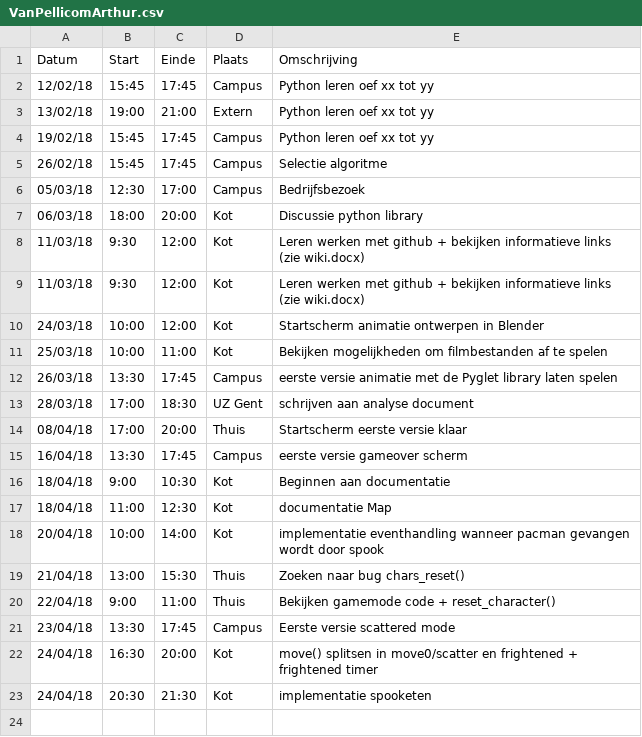
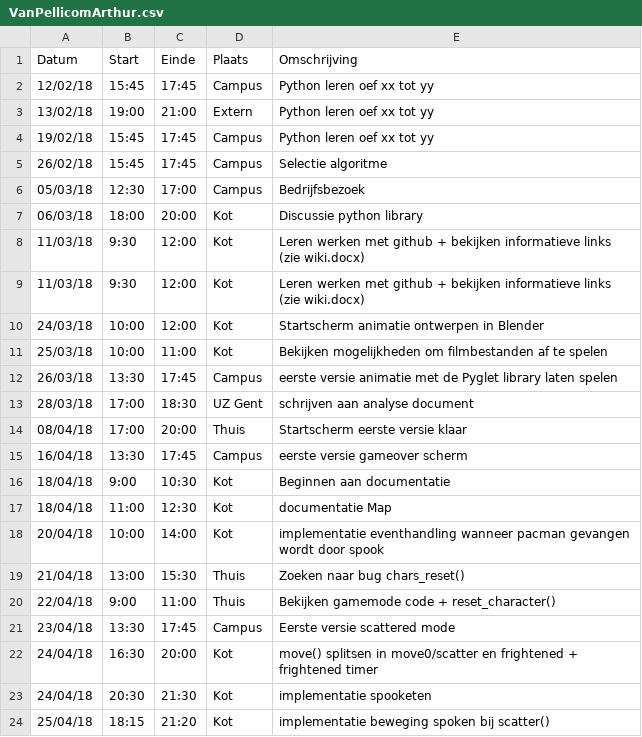
Before and after one commit to AvPelli/pacman_python, a CSV file: logboeken/VanPellicomArthur.csv, drawn as a sheet; the diff names each change by its address in the sheet, - before the commit and + after, or states it on an @@ line.

Commit message:
update @logboek Arthur

```diff
--- a/logboeken/VanPellicomArthur.csv
+++ b/logboeken/VanPellicomArthur.csv
+row 24: 25/04/18 | 18:15 | 21:20 | Kot | implementatie beweging spoken bij scatter()
```
